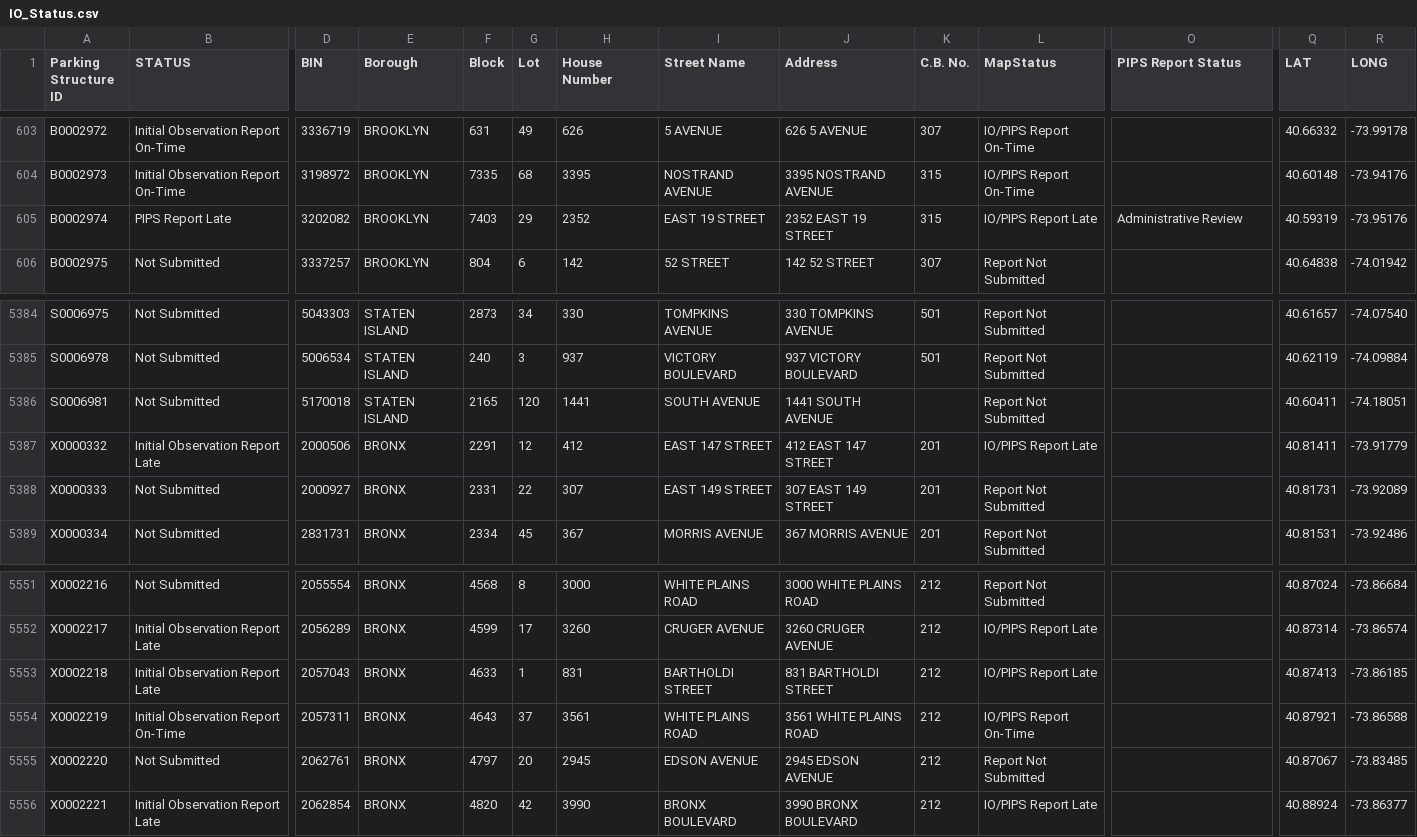
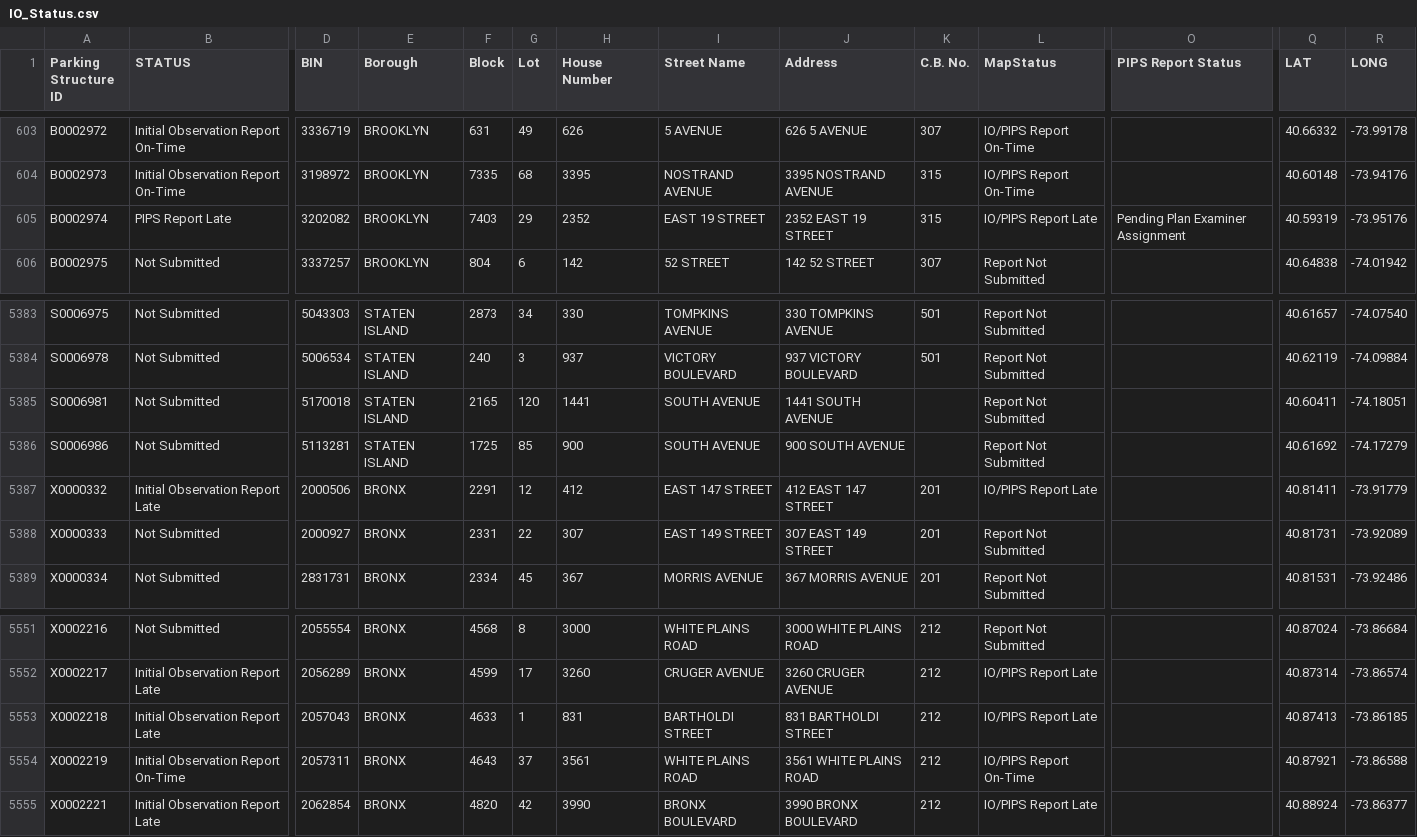
Before and after one commit to NYCDOB/ParkingStructures_InitialObservationReports, a CSV file: data/IO_Status.csv, drawn as a sheet; only a part is shown, gaps mark what is left out; removed rows and columns are numbered as before the commit, all else as after; rows hold the shown columns only; the diff covers the shown part only; the diff names each change by its address in the sheet, - before the commit and + after, or states it on an @@ line.

```diff
--- a/data/IO_Status.csv
+++ b/data/IO_Status.csv
-O605 (PIPS Report Status): Administrative Review
+O605 (PIPS Report Status): Pending Plan Examiner Assignment
+row 5386: S0006986 | Not Submitted | 5113281 | STATEN ISLAND | 1725 | 85 | 900 | SOUTH AVENUE | 900 SOUTH AVENUE |  | Report Not Submitted |  | 40.61692 | -74.17279
-row 5555: X0002220 | Not Submitted | 2062761 | BRONX | 4797 | 20 | 2945 | EDSON AVENUE | 2945 EDSON AVENUE | 212 | Report Not Submitted |  | 40.87067 | -73.83485
```
Also changed, not shown: 2 added rows, 3 removed rows and 5 edited cells elsewhere in this file.
